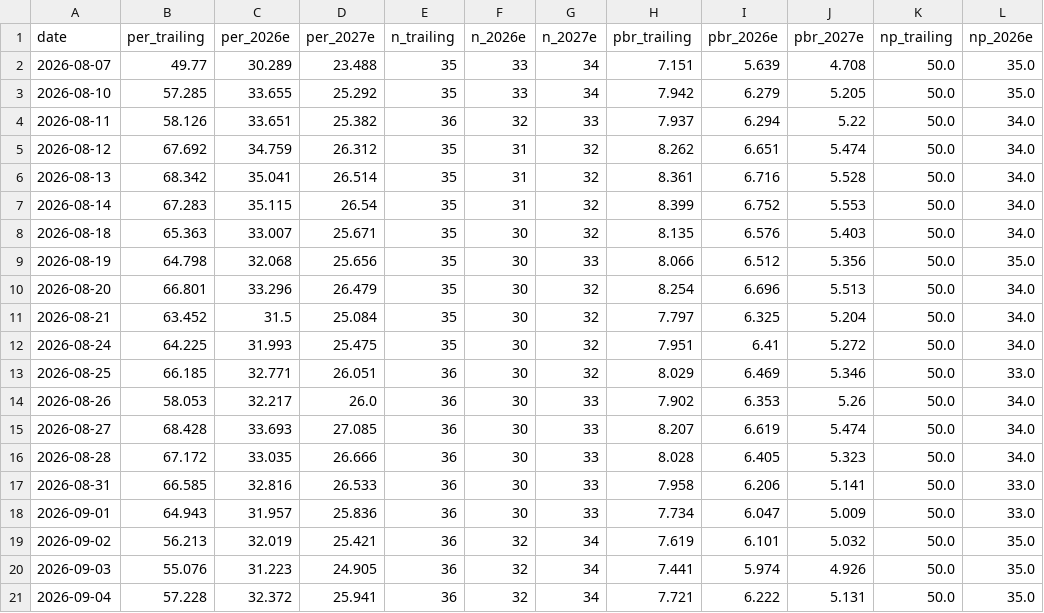
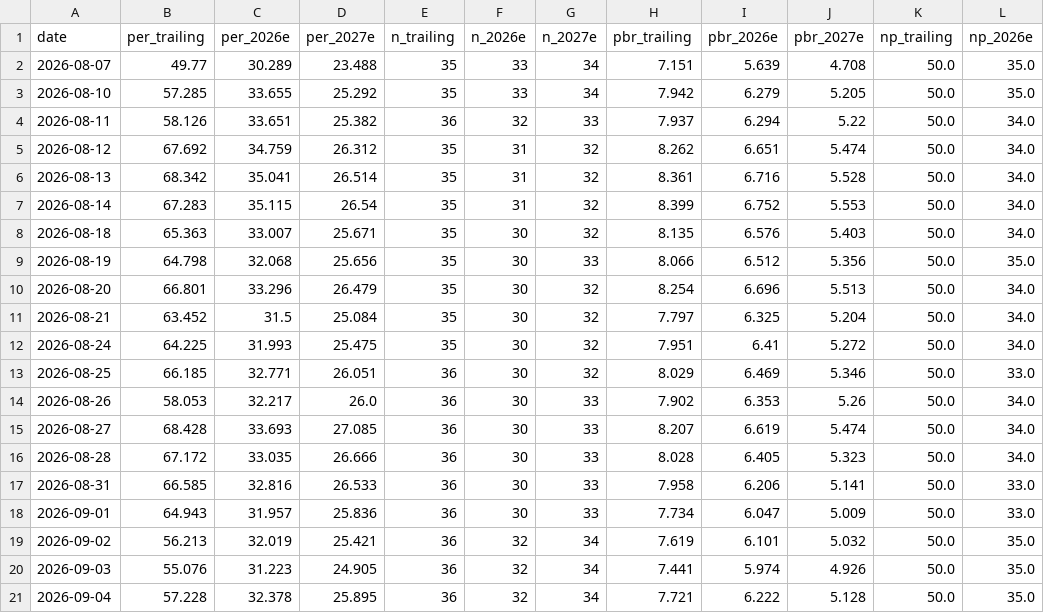
Before and after one commit to joonhakkim/liquidity-dashboard, a CSV file: data/kosdaq_per_tracker.csv, drawn as a sheet; only a part is shown; the diff names each change by its address in the sheet, - before the commit and + after, or states it on an @@ line.

```diff
--- a/data/kosdaq_per_tracker.csv
+++ b/data/kosdaq_per_tracker.csv
-C21 (per_2026e): 32.372
+C21 (per_2026e): 32.378
-D21 (per_2027e): 25.941
+D21 (per_2027e): 25.895
-J21 (pbr_2027e): 5.131
+J21 (pbr_2027e): 5.128
```
Also changed, not shown: data/kospi_per_tracker.csv, data/op_band_fnguide.csv, 7 other files.
